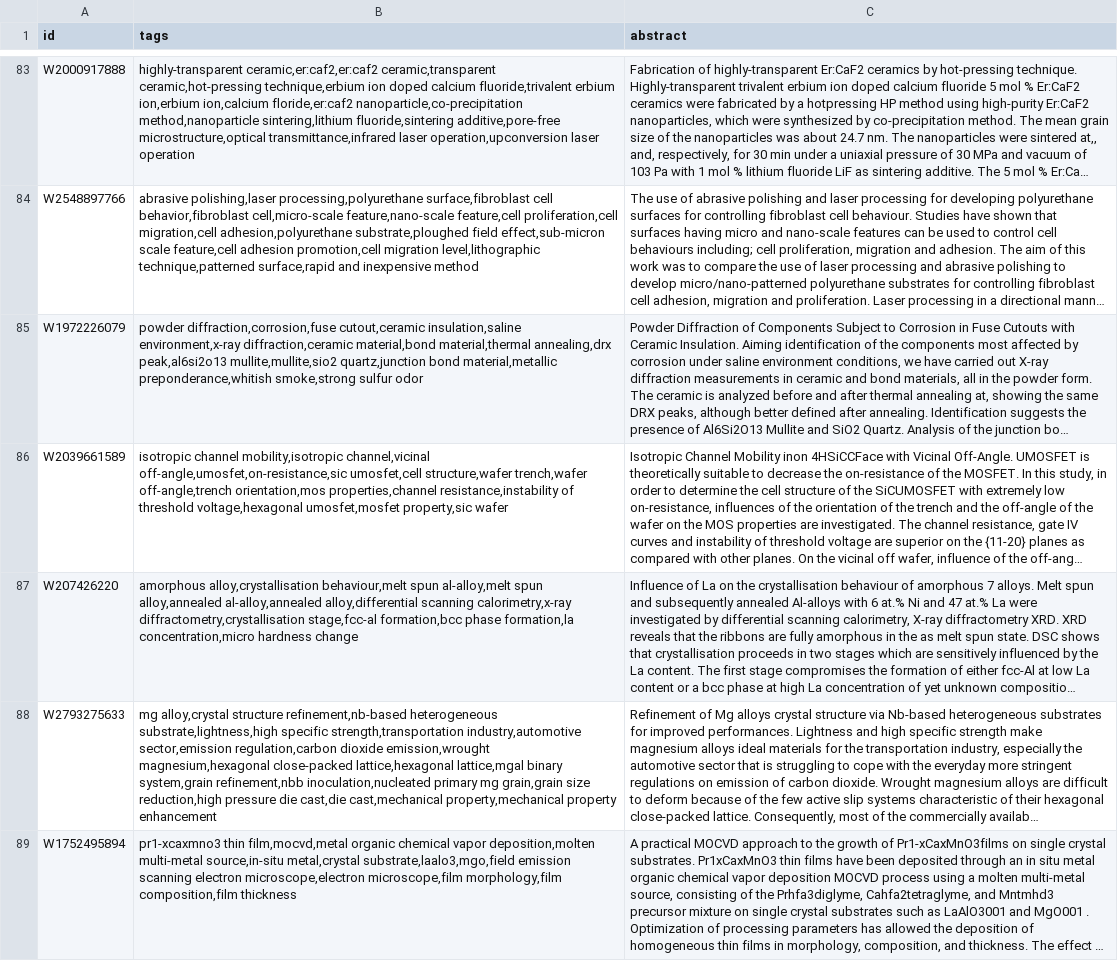
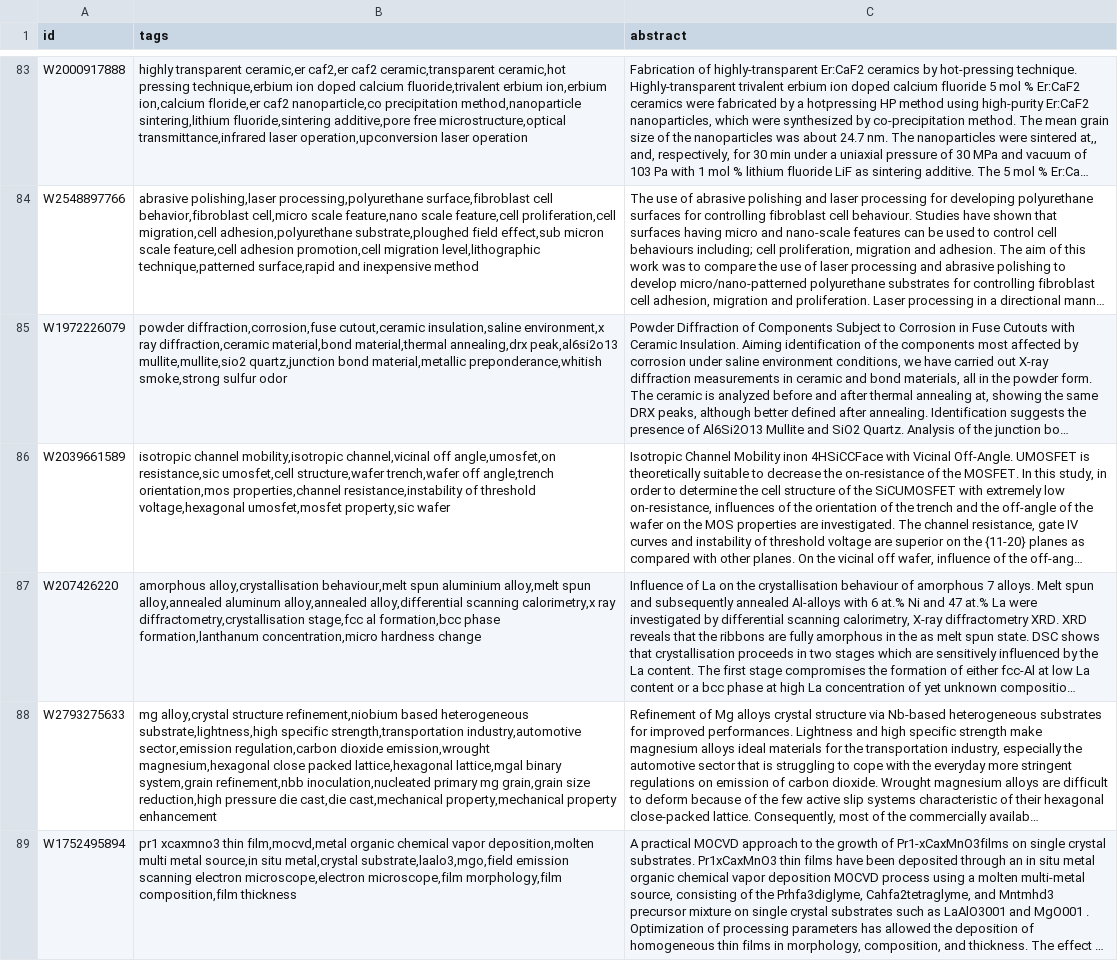
Before and after one commit to aimat-lab/materials_concept_extraction, a CSV file: tagging/out.csv, drawn as a sheet; only a part is shown, gaps mark what is left out; long unchanged cells end in …; the diff covers the shown part only; the diff names each change by its address in the sheet, - before the commit and + after, or states it on an @@ line.

Commit message:
Remove hyphens, spell out single materials

```diff
--- a/tagging/out.csv
+++ b/tagging/out.csv
-B83 (tags): highly-transparent ceramic,er:caf2,er:caf2 ceramic,transparent ceramic,hot-pressing technique,erbium ion doped calcium fluoride,trivalent erbium ion,erbium ion,calcium floride,er:caf2 nanoparticle,co-precipitation method,nanoparticle sintering,lithium fluoride,sintering additive,pore-free microstructure,optical transmittance,infrared…
+B83 (tags): highly transparent ceramic,er caf2,er caf2 ceramic,transparent ceramic,hot pressing technique,erbium ion doped calcium fluoride,trivalent erbium ion,erbium ion,calcium floride,er caf2 nanoparticle,co precipitation method,nanoparticle sintering,lithium fluoride,sintering additive,pore free microstructure,optical transmittance,infrared…
-B84 (tags): …cell behavior,fibroblast cell,micro-scale feature,nano-scale feature,cell proliferation,cell migration,cell adhesion,polyurethane substrate,ploughed field effect,sub-micron scale feature,cell…
+B84 (tags): …cell behavior,fibroblast cell,micro scale feature,nano scale feature,cell proliferation,cell migration,cell adhesion,polyurethane substrate,ploughed field effect,sub micron scale feature,cell…
-B85 (tags): …cutout,ceramic insulation,saline environment,x-ray diffraction,ceramic material,bond…
+B85 (tags): …cutout,ceramic insulation,saline environment,x ray diffraction,ceramic material,bond…
-B86 (tags): …mobility,isotropic channel,vicinal off-angle,umosfet,on-resistance,sic umosfet,cell structure,wafer trench,wafer off-angle,trench orientation,mos properties,channel…
+B86 (tags): …mobility,isotropic channel,vicinal off angle,umosfet,on resistance,sic umosfet,cell structure,wafer trench,wafer off angle,trench orientation,mos properties,channel…
-B87 (tags): …behaviour,melt spun al-alloy,melt spun alloy,annealed al-alloy,annealed alloy,differential scanning calorimetry,x-ray diffractometry,crystallisation stage,fcc-al formation,bcc phase formation,la concentration,micro hardness…
+B87 (tags): …behaviour,melt spun aluminium alloy,melt spun alloy,annealed aluminum alloy,annealed alloy,differential scanning calorimetry,x ray diffractometry,crystallisation stage,fcc al formation,bcc phase formation,lanthanum concentration,micro hardness…
-B88 (tags): …alloy,crystal structure refinement,nb-based heterogeneous substrate,lightness,high specific strength,transportation industry,automotive sector,emission regulation,carbon dioxide emission,wrought magnesium,hexagonal close-packed lattice,hexagonal lattice,mgal…
+B88 (tags): …alloy,crystal structure refinement,niobium based heterogeneous substrate,lightness,high specific strength,transportation industry,automotive sector,emission regulation,carbon dioxide emission,wrought magnesium,hexagonal close packed lattice,hexagonal lattice,mgal…
-B89 (tags): pr1-xcaxmno3 thin film,mocvd,metal organic chemical vapor deposition,molten multi-metal source,in-situ metal,crystal substrate,laalo3,mgo,field…
+B89 (tags): pr1 xcaxmno3 thin film,mocvd,metal organic chemical vapor deposition,molten multi metal source,in situ metal,crystal substrate,laalo3,mgo,field…
```
Also changed, not shown: 86 edited cells elsewhere in this file, training/train.csv, 2 other files.
